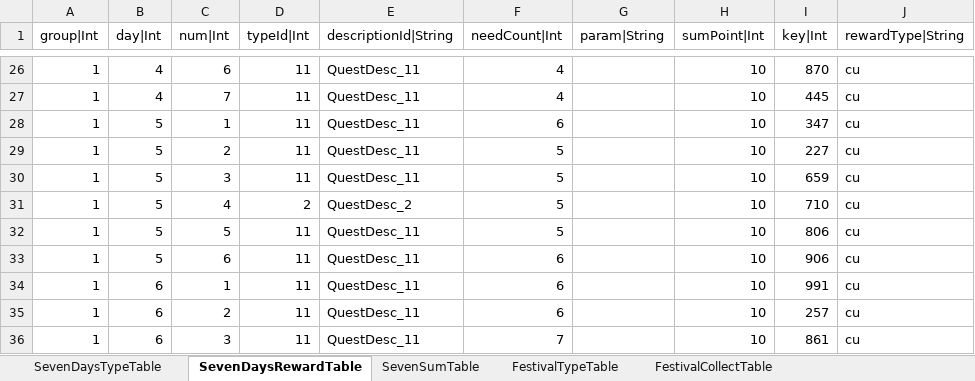
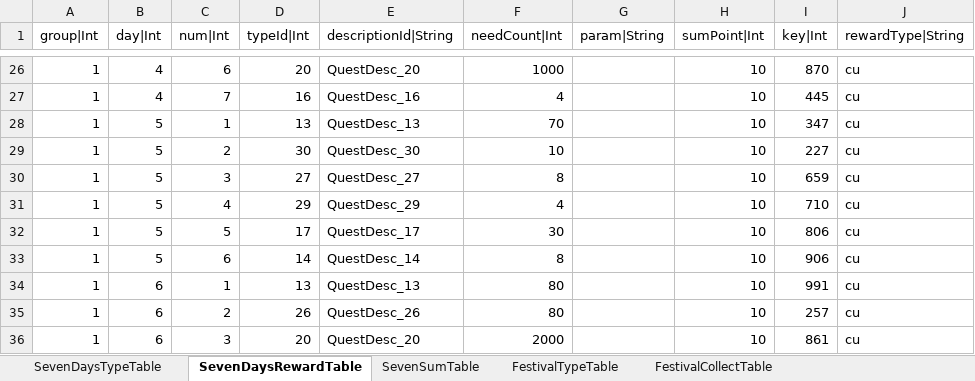
Before and after one commit to hayannal/ProjectNameless, an Excel workbook: Excel/SevenDays.xlsx, sheet SevenDaysRewardTable, drawn as a sheet; only a part is shown, gaps mark what is left out; values as stored, in another font and other column widths than the file's, no borders; the diff covers the shown part only; the diff names each change by its address in the sheet, - before the commit and + after, or states it on an @@ line.

```diff
--- a/Excel/SevenDays.xlsx (sheet SevenDaysRewardTable)
+++ b/Excel/SevenDays.xlsx (sheet SevenDaysRewardTable)
-D26 (typeId|Int): 11
+D26 (typeId|Int): 20
-E26 (descriptionId|String): QuestDesc_11
+E26 (descriptionId|String): QuestDesc_20
-F26 (needCount|Int): 4
+F26 (needCount|Int): 1000
-D27 (typeId|Int): 11
+D27 (typeId|Int): 16
-E27 (descriptionId|String): QuestDesc_11
+E27 (descriptionId|String): QuestDesc_16
-D28 (typeId|Int): 11
+D28 (typeId|Int): 13
-E28 (descriptionId|String): QuestDesc_11
+E28 (descriptionId|String): QuestDesc_13
-F28 (needCount|Int): 6
+F28 (needCount|Int): 70
-D29 (typeId|Int): 11
+D29 (typeId|Int): 30
-E29 (descriptionId|String): QuestDesc_11
+E29 (descriptionId|String): QuestDesc_30
-F29 (needCount|Int): 5
+F29 (needCount|Int): 10
-D30 (typeId|Int): 11
+D30 (typeId|Int): 27
-E30 (descriptionId|String): QuestDesc_11
+E30 (descriptionId|String): QuestDesc_27
-F30 (needCount|Int): 5
+F30 (needCount|Int): 8
-D31 (typeId|Int): 2
+D31 (typeId|Int): 29
-E31 (descriptionId|String): QuestDesc_2
+E31 (descriptionId|String): QuestDesc_29
-F31 (needCount|Int): 5
+F31 (needCount|Int): 4
-D32 (typeId|Int): 11
+D32 (typeId|Int): 17
-E32 (descriptionId|String): QuestDesc_11
+E32 (descriptionId|String): QuestDesc_17
-F32 (needCount|Int): 5
+F32 (needCount|Int): 30
-D33 (typeId|Int): 11
+D33 (typeId|Int): 14
-E33 (descriptionId|String): QuestDesc_11
+E33 (descriptionId|String): QuestDesc_14
-F33 (needCount|Int): 6
+F33 (needCount|Int): 8
-D34 (typeId|Int): 11
+D34 (typeId|Int): 13
-E34 (descriptionId|String): QuestDesc_11
+E34 (descriptionId|String): QuestDesc_13
-F34:F35 (needCount|Int): 6
+F34:F35 (needCount|Int): 80
-D35 (typeId|Int): 11
+D35 (typeId|Int): 26
-E35 (descriptionId|String): QuestDesc_11
+E35 (descriptionId|String): QuestDesc_26
-D36 (typeId|Int): 11
+D36 (typeId|Int): 20
-E36 (descriptionId|String): QuestDesc_11
+E36 (descriptionId|String): QuestDesc_20
-F36 (needCount|Int): 7
+F36 (needCount|Int): 2000
```
Also changed, not shown: 98 edited cells elsewhere in this sheet, 1 other file.
